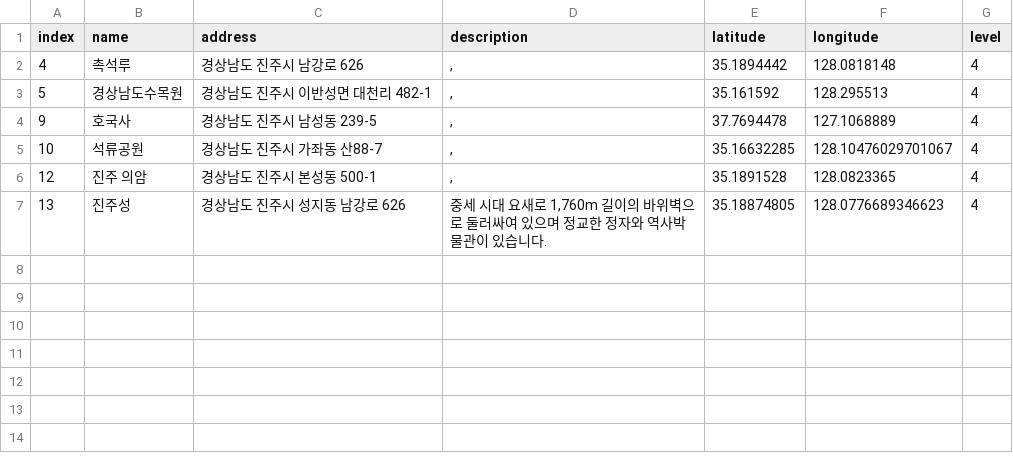
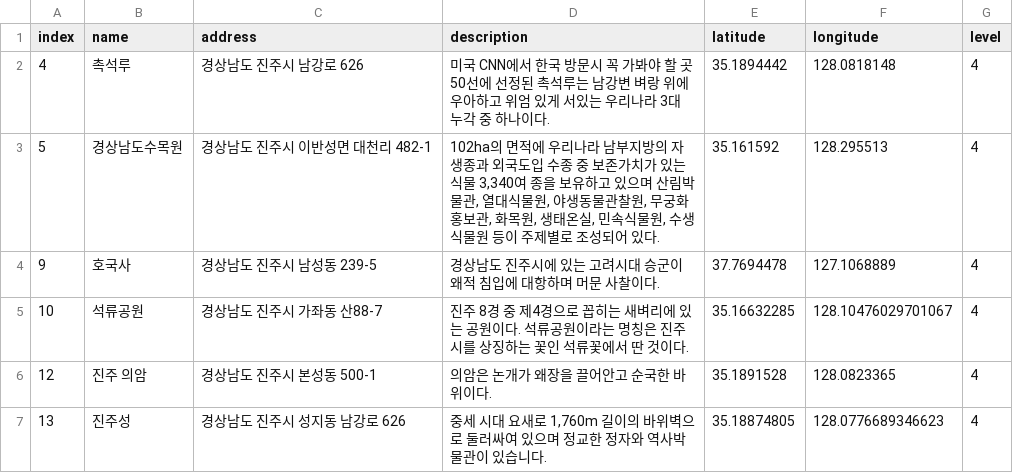
Before and after one commit to leedongyull/google-map-crawling, a CSV file: output/경상남도/경상남도_진주시.csv, drawn as a sheet.

Commit message:
Update 경상남도_진주시.csv

```diff
--- a/output/경상남도/경상남도_진주시.csv
+++ b/output/경상남도/경상남도_진주시.csv
@@ -1,7 +1,7 @@
 index,name,address,description,latitude,longitude,level
-4,촉석루,경상남도 진주시 남강로 626,",",35.1894442,128.0818148,4
-5,경상남도수목원,경상남도 진주시 이반성면 대천리 482-1,",",35.161592,128.295513,4
-9,호국사,경상남도 진주시 남성동 239-5,",",37.7694478,127.1068889,4
-10,석류공원,경상남도 진주시 가좌동 산88-7,",",35.16632285,128.10476029701067,4
-12,진주 의암,경상남도 진주시 본성동 500-1,",",35.1891528,128.0823365,4
+4,촉석루,경상남도 진주시 남강로 626,"미국 CNN에서 한국 방문시 꼭 가봐야 할 곳 50선에 선정된 촉석루는 남강변 벼랑 위에 우아하고 위엄 있게 서있는 우리나라 3대 누각 중 하나이다.",35.1894442,128.0818148,4
+5,경상남도수목원,경상남도 진주시 이반성면 대천리 482-1,"102ha의 면적에 우리나라 남부지방의 자생종과 외국도입 수종 중 보존가치가 있는 식물 3,340여 종을 보유하고 있으며 산림박물관, 열대식물원, 야생동물관찰원, 무궁화홍보관, 화목원, 생태온실, 민속식물원, 수생식물원 등이 주제별로 조성되어 있다. ",35.161592,128.295513,4
+9,호국사,경상남도 진주시 남성동 239-5,"경상남도 진주시에 있는 고려시대 승군이 왜적 침입에 대항하며 머문 사찰이다.",37.7694478,127.1068889,4
+10,석류공원,경상남도 진주시 가좌동 산88-7,"진주 8경 중 제4경으로 꼽히는 새벼리에 있는 공원이다. 석류공원이라는 명칭은 진주시를 상징하는 꽃인 석류꽃에서 딴 것이다.",35.16632285,128.10476029701067,4
+12,진주 의암,경상남도 진주시 본성동 500-1,"의암은 논개가 왜장을 끌어안고 순국한 바위이다.",35.1891528,128.0823365,4
 13,진주성,경상남도 진주시 성지동 남강로 626,"중세 시대 요새로 1,760m 길이의 바위벽으로 둘러싸여 있으며 정교한 정자와 역사박물관이 있습니다.",35.18874805,128.0776689346623,4
```
